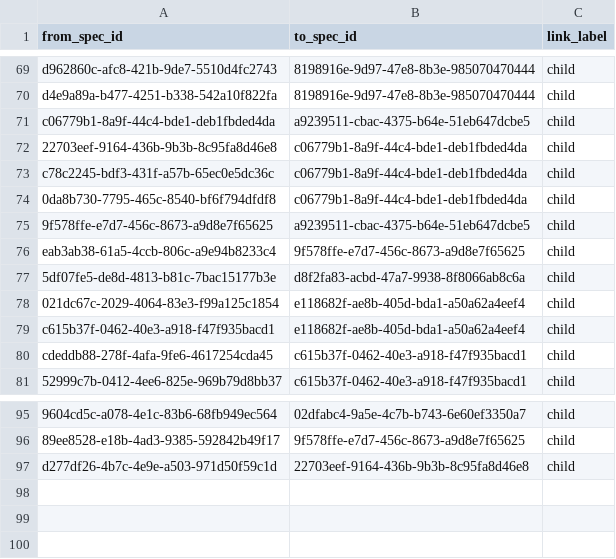
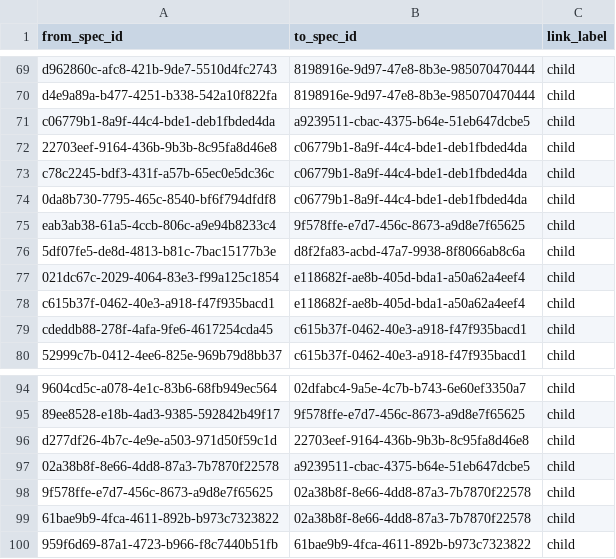
Before and after one commit to zamm-dev/zamm-golang-mvp-11, a CSV file: .zamm/spec-links.csv, drawn as a sheet; only a part is shown, gaps mark what is left out; removed rows and columns are numbered as before the commit, all else as after; the diff names each change by its address in the sheet, - before the commit and + after, or states it on an @@ line.

```diff
--- a/.zamm/spec-links.csv
+++ b/.zamm/spec-links.csv
-row 75: 9f578ffe-e7d7-456c-8673-a9d8e7f65625 | a9239511-cbac-4375-b64e-51eb647dcbe5 | child
+row 97: 02a38b8f-8e66-4dd8-87a3-7b7870f22578 | a9239511-cbac-4375-b64e-51eb647dcbe5 | child
+row 98: 9f578ffe-e7d7-456c-8673-a9d8e7f65625 | 02a38b8f-8e66-4dd8-87a3-7b7870f22578 | child
+row 99: 61bae9b9-4fca-4611-892b-b973c7323822 | 02a38b8f-8e66-4dd8-87a3-7b7870f22578 | child
+row 100: 959f6d69-87a1-4723-b966-f8c7440b51fb | 61bae9b9-4fca-4611-892b-b973c7323822 | child
```
Also changed, not shown: .zamm/commit-links.csv, 4 other files.
